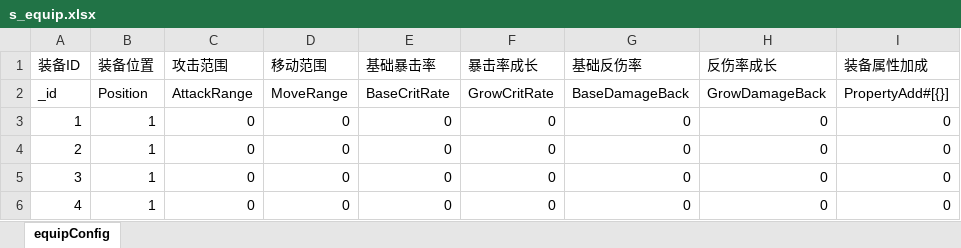
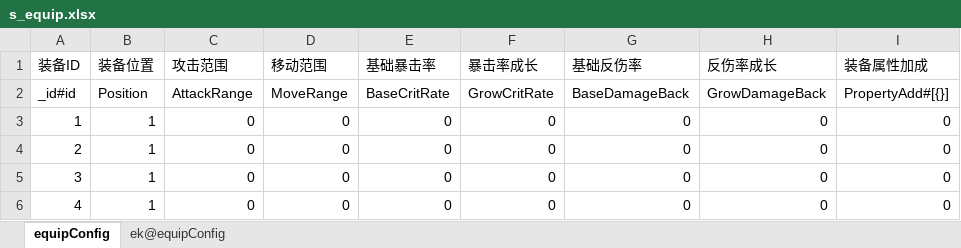
Before and after one commit to zk-luke/xlsx2json, an Excel workbook: excel/s_equip.xlsx, sheet equipConfig, drawn as a sheet; only a part is shown; values as stored, in another font and other column widths than the file's, no borders; the diff names each change by its address in the sheet, - before the commit and + after, or states it on an @@ line.

```diff
--- a/excel/s_equip.xlsx (sheet equipConfig)
+++ b/excel/s_equip.xlsx (sheet equipConfig)
+sheet tab: ek@equipConfig
-A2 (装备ID): _id
+A2 (装备ID): _id#id
```
Also changed, not shown: 3 other files.
